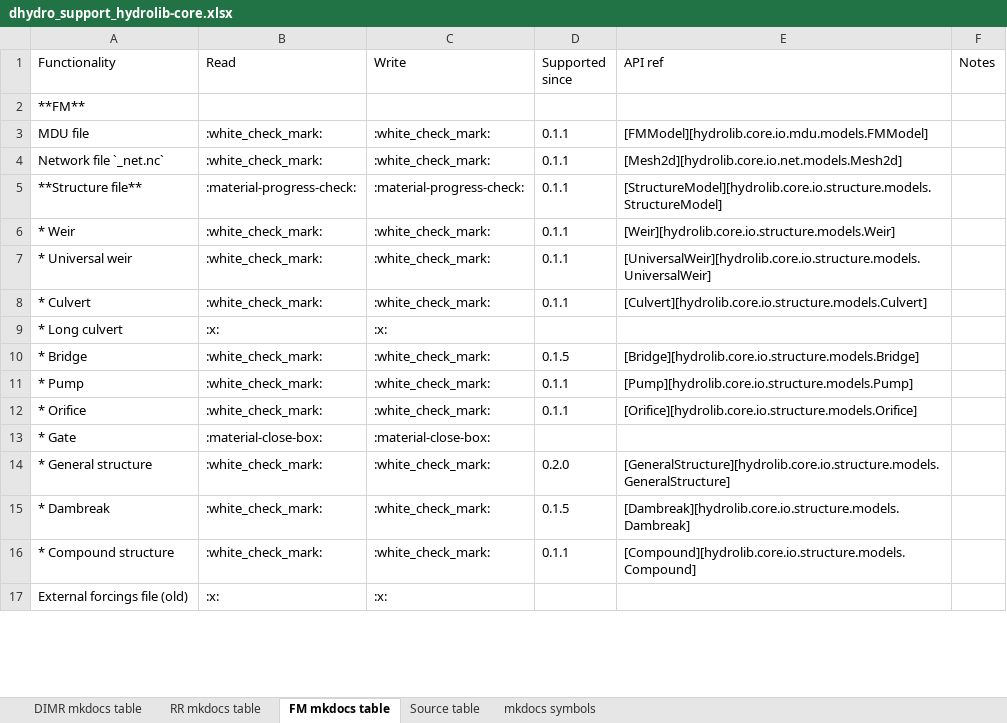
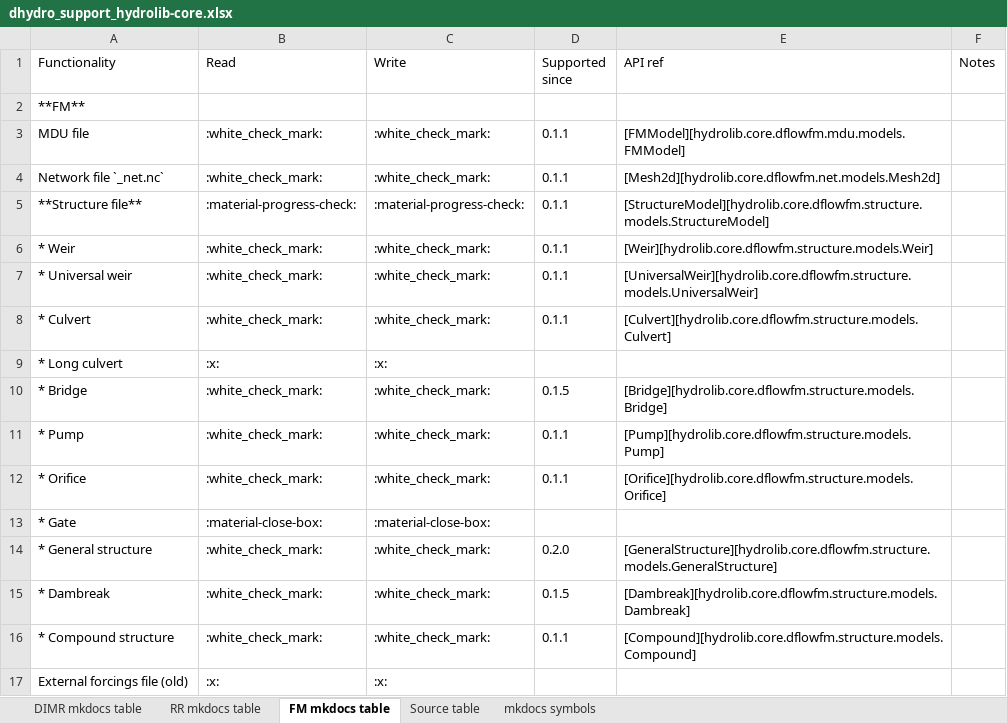
Before and after one commit to Deltares/HYDROLIB-core, an Excel workbook: docs/topics/dhydro_support_hydrolib-core.xlsx, sheet FM mkdocs table, drawn as a sheet; only a part is shown; values as stored, in another font and other column widths than the file's, no borders; the diff covers the shown part only; the diff names each change by its address in the sheet, - before the commit and + after, or states it on an @@ line.

Commit message:
Updated the dflowfm and rr namespaces

```diff
--- a/docs/topics/dhydro_support_hydrolib-core.xlsx (sheet FM mkdocs table)
+++ b/docs/topics/dhydro_support_hydrolib-core.xlsx (sheet FM mkdocs table)
-E3 (API ref): [FMModel][hydrolib.core.io.mdu.models.FMModel]
+E3 (API ref): [FMModel][hydrolib.core.dflowfm.mdu.models.FMModel]
-E4 (API ref): [Mesh2d][hydrolib.core.io.net.models.Mesh2d]
+E4 (API ref): [Mesh2d][hydrolib.core.dflowfm.net.models.Mesh2d]
-E5 (API ref): [StructureModel][hydrolib.core.io.structure.models.StructureModel]
+E5 (API ref): [StructureModel][hydrolib.core.dflowfm.structure.models.StructureModel]
-E6 (API ref): [Weir][hydrolib.core.io.structure.models.Weir]
+E6 (API ref): [Weir][hydrolib.core.dflowfm.structure.models.Weir]
-E7 (API ref): [UniversalWeir][hydrolib.core.io.structure.models.UniversalWeir]
+E7 (API ref): [UniversalWeir][hydrolib.core.dflowfm.structure.models.UniversalWeir]
-E8 (API ref): [Culvert][hydrolib.core.io.structure.models.Culvert]
+E8 (API ref): [Culvert][hydrolib.core.dflowfm.structure.models.Culvert]
-E10 (API ref): [Bridge][hydrolib.core.io.structure.models.Bridge]
+E10 (API ref): [Bridge][hydrolib.core.dflowfm.structure.models.Bridge]
-E11 (API ref): [Pump][hydrolib.core.io.structure.models.Pump]
+E11 (API ref): [Pump][hydrolib.core.dflowfm.structure.models.Pump]
-E12 (API ref): [Orifice][hydrolib.core.io.structure.models.Orifice]
+E12 (API ref): [Orifice][hydrolib.core.dflowfm.structure.models.Orifice]
-E14 (API ref): [GeneralStructure][hydrolib.core.io.structure.models.GeneralStructure]
+E14 (API ref): [GeneralStructure][hydrolib.core.dflowfm.structure.models.GeneralStructure]
-E15 (API ref): [Dambreak][hydrolib.core.io.structure.models.Dambreak]
+E15 (API ref): [Dambreak][hydrolib.core.dflowfm.structure.models.Dambreak]
-E16 (API ref): [Compound][hydrolib.core.io.structure.models.Compound]
+E16 (API ref): [Compound][hydrolib.core.dflowfm.structure.models.Compound]
```
Also changed, not shown: 19 edited cells elsewhere in this sheet, sheet Source table, sheet RR mkdocs table.
